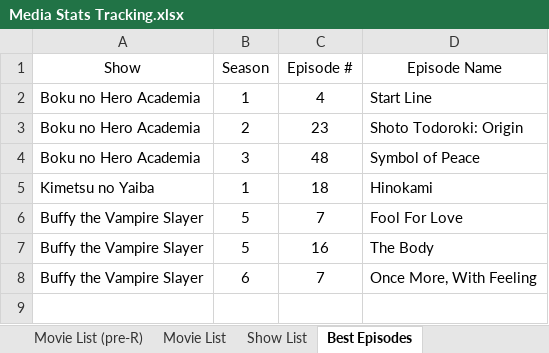
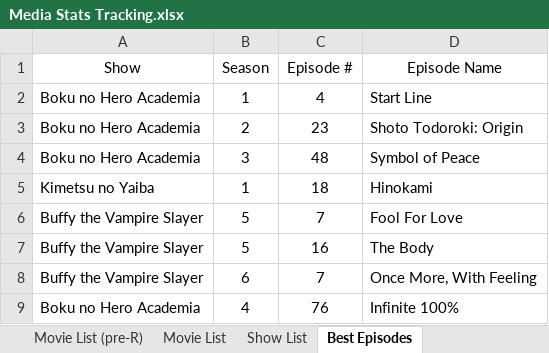
Before and after one commit to ZachZs/PersonalMovieData, an Excel workbook: MoviesApp/data/Media Stats Tracking.xlsx, sheet Best Episodes, drawn as a sheet; values as stored, in another font and other column widths than the file's, no borders; table styles not drawn; the diff names each change by its address in the sheet, - before the commit and + after, or states it on an @@ line.

```diff
--- a/MoviesApp/data/Media Stats Tracking.xlsx (sheet Best Episodes)
+++ b/MoviesApp/data/Media Stats Tracking.xlsx (sheet Best Episodes)
+row 9: Boku no Hero Academia | 4 | 76 | Infinite 100%
```
Also changed, not shown: sheet Movie List, sheet Movie List (pre-R), sheet Show List, other sheet tabs, 3 other files.
